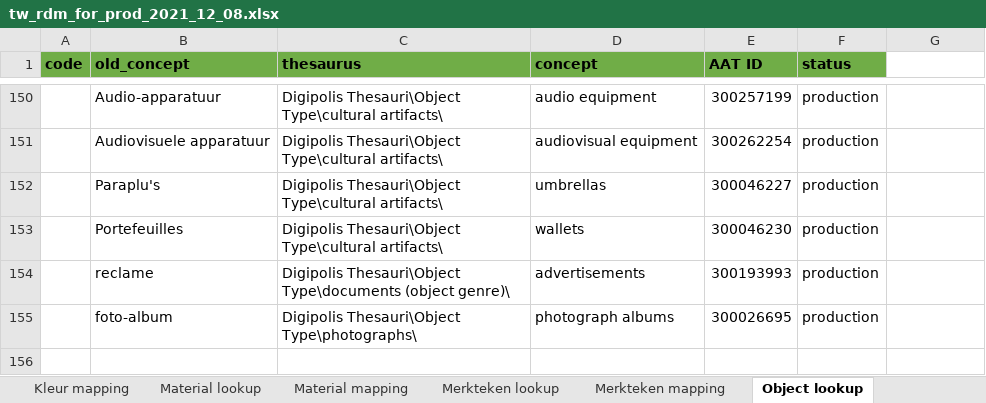
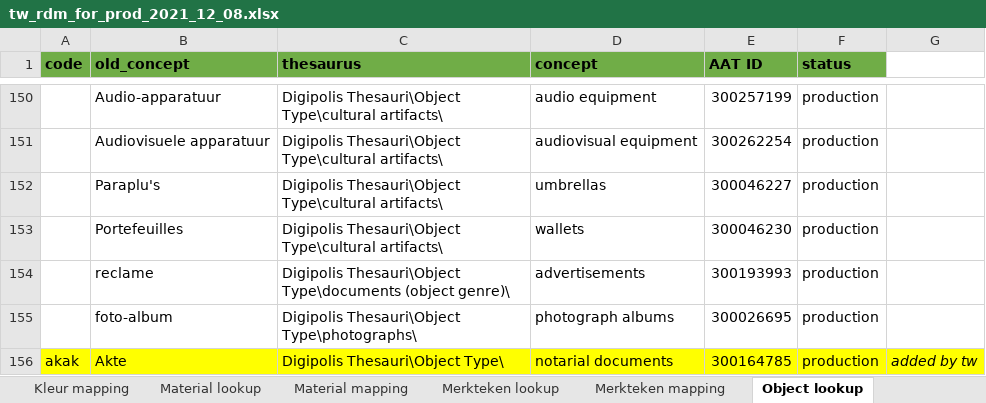
Before and after one commit to delving/digipolis-arches-pkg, an Excel workbook: admin/rdm/tw_rdm_for_prod_2021_12_08.xlsx, sheet Object lookup, drawn as a sheet; only a part is shown, gaps mark what is left out; values as stored, in another font and other column widths than the file's, no borders; the diff names each change by its address in the sheet, - before the commit and + after, or states it on an @@ line.

```diff
--- a/admin/rdm/tw_rdm_for_prod_2021_12_08.xlsx (sheet Object lookup)
+++ b/admin/rdm/tw_rdm_for_prod_2021_12_08.xlsx (sheet Object lookup)
+row 156: akak | Akte | Digipolis Thesauri\Object Type\ | notarial documents | 300164785 | production | added by tw
```
Also changed, not shown: 17 other files.
